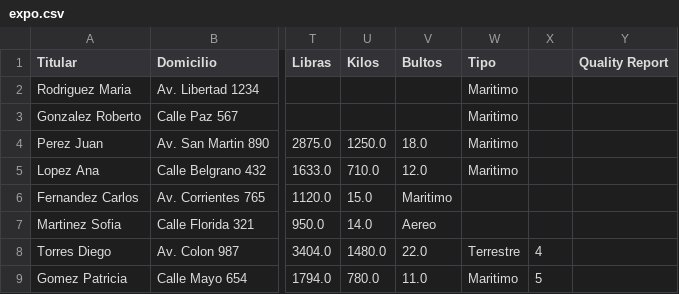
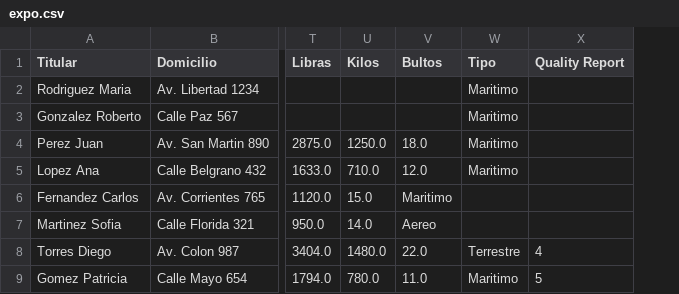
Before and after one commit to marajadesantelmo/liftvan_streamlit, a CSV file: expo.csv, drawn as a sheet; only a part is shown, gaps mark what is left out; removed rows and columns are numbered as before the commit, all else as after; the diff names each change by its address in the sheet, - before the commit and + after, or states it on an @@ line.

Commit message:
xxx

```diff
--- a/expo.csv
+++ b/expo.csv
-column X, rows 8-9: 4 | 5
-X8 (Quality Report): (empty)
+X8 (Quality Report): 4
-X9 (Quality Report): (empty)
+X9 (Quality Report): 5
```
